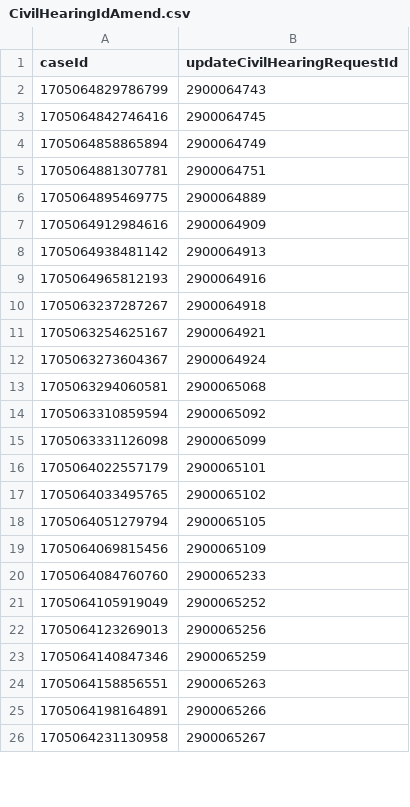
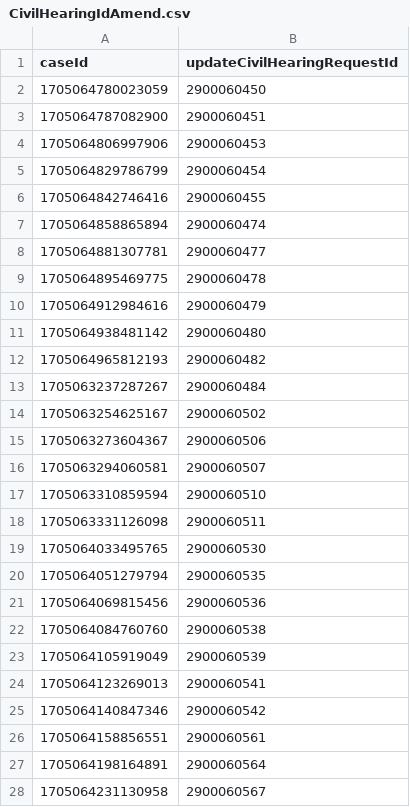
Before and after one commit to hmcts/xui-performance, a CSV file: src/gatling/resources/CivilHearingIdAmend.csv, drawn as a sheet; only a part is shown; the diff covers the shown part only.

```diff
--- a/src/gatling/resources/CivilHearingIdAmend.csv
+++ b/src/gatling/resources/CivilHearingIdAmend.csv
@@ -1,26 +1,28 @@
 caseId,updateCivilHearingRequestId
-1705064829786799,2900064743
-1705064842746416,2900064745
-1705064858865894,2900064749
-1705064881307781,2900064751
-1705064895469775,2900064889
-1705064912984616,2900064909
-1705064938481142,2900064913
-1705064965812193,2900064916
-1705063237287267,2900064918
-1705063254625167,2900064921
-1705063273604367,2900064924
-1705063294060581,2900065068
-1705063310859594,2900065092
-1705063331126098,2900065099
-1705064022557179,2900065101
-1705064033495765,2900065102
-1705064051279794,2900065105
-1705064069815456,2900065109
-1705064084760760,2900065233
-1705064105919049,2900065252
-1705064123269013,2900065256
-1705064140847346,2900065259
-1705064158856551,2900065263
-1705064198164891,2900065266
-1705064231130958,2900065267
+1705064780023059,2900060450
+1705064787082900,2900060451
+1705064806997906,2900060453
+1705064829786799,2900060454
+1705064842746416,2900060455
+1705064858865894,2900060474
+1705064881307781,2900060477
+1705064895469775,2900060478
+1705064912984616,2900060479
+1705064938481142,2900060480
+1705064965812193,2900060482
+1705063237287267,2900060484
+1705063254625167,2900060502
+1705063273604367,2900060506
+1705063294060581,2900060507
+1705063310859594,2900060510
+1705063331126098,2900060511
+1705064033495765,2900060530
+1705064051279794,2900060535
+1705064069815456,2900060536
+1705064084760760,2900060538
+1705064105919049,2900060539
+1705064123269013,2900060541
+1705064140847346,2900060542
+1705064158856551,2900060561
+1705064198164891,2900060564
+1705064231130958,2900060567
```
Also changed, not shown: 1 removed row and 7 edited cells elsewhere in this file, src/gatling/resources/CivilHearingIdCancels.csv, src/gatling/resources/PrlHearingIdAmend.csv, 4 other files.
